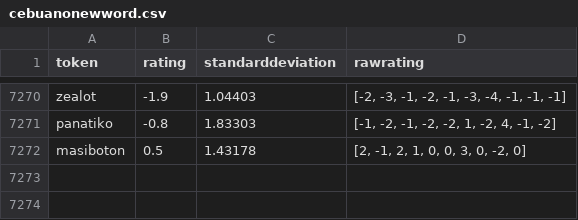
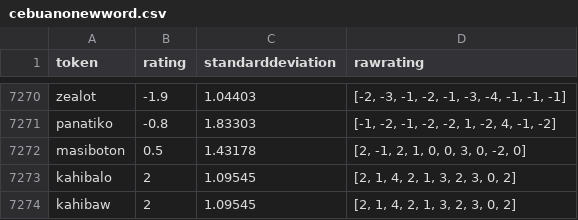
Before and after one commit to delfinokenneth/Capstone-Project, a CSV file: CSentiment-API/cebuanonewword.csv, drawn as a sheet; only a part is shown, gaps mark what is left out; the diff names each change by its address in the sheet, - before the commit and + after, or states it on an @@ line.

Commit message:
Added kahibalo/kahibaw token

```diff
--- a/CSentiment-API/cebuanonewword.csv
+++ b/CSentiment-API/cebuanonewword.csv
+row 7273: kahibalo | 2 | 1.09545 | [2, 1, 4, 2, 1, 3, 2, 3, 0, 2]
+row 7274: kahibaw | 2 | 1.09545 | [2, 1, 4, 2, 1, 3, 2, 3, 0, 2]
```
